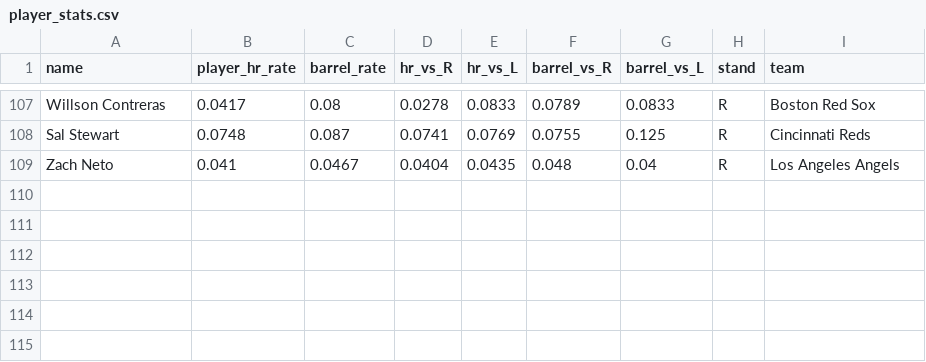
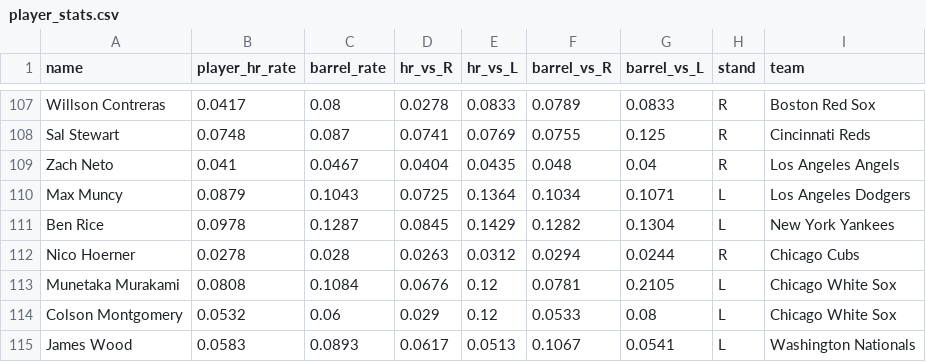
Before and after one commit to royalss-code/Derby, a CSV file: player_stats.csv, drawn as a sheet; only a part is shown, gaps mark what is left out; the diff names each change by its address in the sheet, - before the commit and + after, or states it on an @@ line.

```diff
--- a/player_stats.csv
+++ b/player_stats.csv
+row 110: Max Muncy | 0.0879 | 0.1043 | 0.0725 | 0.1364 | 0.1034 | 0.1071 | L | Los Angeles Dodgers
+row 111: Ben Rice | 0.0978 | 0.1287 | 0.0845 | 0.1429 | 0.1282 | 0.1304 | L | New York Yankees
+row 112: Nico Hoerner | 0.0278 | 0.028 | 0.0263 | 0.0312 | 0.0294 | 0.0244 | R | Chicago Cubs
+row 113: Munetaka Murakami | 0.0808 | 0.1084 | 0.0676 | 0.12 | 0.0781 | 0.2105 | L | Chicago White Sox
+row 114: Colson Montgomery | 0.0532 | 0.06 | 0.029 | 0.12 | 0.0533 | 0.08 | L | Chicago White Sox
+row 115: James Wood | 0.0583 | 0.0893 | 0.0617 | 0.0513 | 0.1067 | 0.0541 | L | Washington Nationals
```
Also changed, not shown: pitcher_stats.csv, raw_pitchers.csv, 7 other files.
